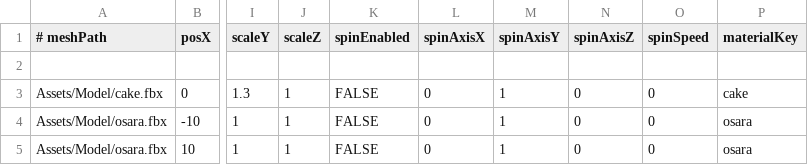
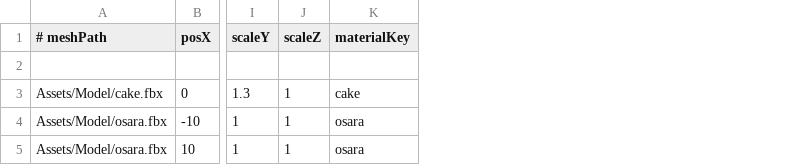
Before and after one commit to Aromoboy/HAL_HEW_216, a CSV file: HEWGame/Assets/Config/StageLayout.csv, drawn as a sheet; only a part is shown, gaps mark what is left out; the diff names each change by its address in the sheet, - before the commit and + after, or states it on an @@ line.

Commit message:
Remove stage spin and grain animation settings

```diff
--- a/HEWGame/Assets/Config/StageLayout.csv
+++ b/HEWGame/Assets/Config/StageLayout.csv
-column K (spinEnabled), rows 3-5: all FALSE
-column L (spinAxisX), rows 3-5: all 0
-column M (spinAxisY), rows 3-5: all 1
-column N (spinAxisZ), rows 3-5: all 0
-column O (spinSpeed), rows 3-5: all 0
```
Also changed, not shown: 10 other files.
